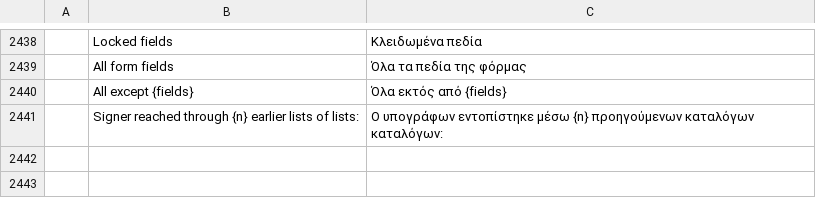
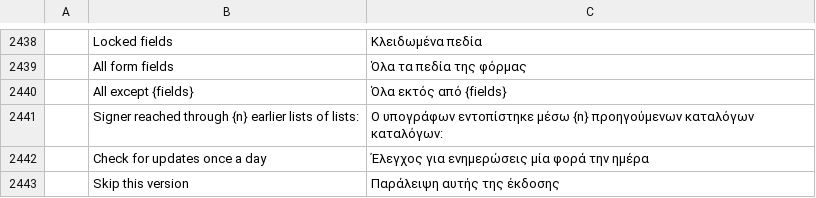
Before and after one commit to kristianrama/cleonpdf, a TSV file: crates/ui-egui/src/i18n/el.tsv, drawn as a sheet; only a part is shown, gaps mark what is left out; the diff names each change by its address in the sheet, - before the commit and + after, or states it on an @@ line.

```diff
--- a/crates/ui-egui/src/i18n/el.tsv
+++ b/crates/ui-egui/src/i18n/el.tsv
+row 2442:  | Check for updates once a day | Έλεγχος για ενημερώσεις μία φορά την ημέρα
+row 2443:  | Skip this version | Παράλειψη αυτής της έκδοσης
```
Also changed, not shown: crates/ui-egui/src/i18n/bg.tsv, crates/ui-egui/src/i18n/kk.tsv, 31 other files.
